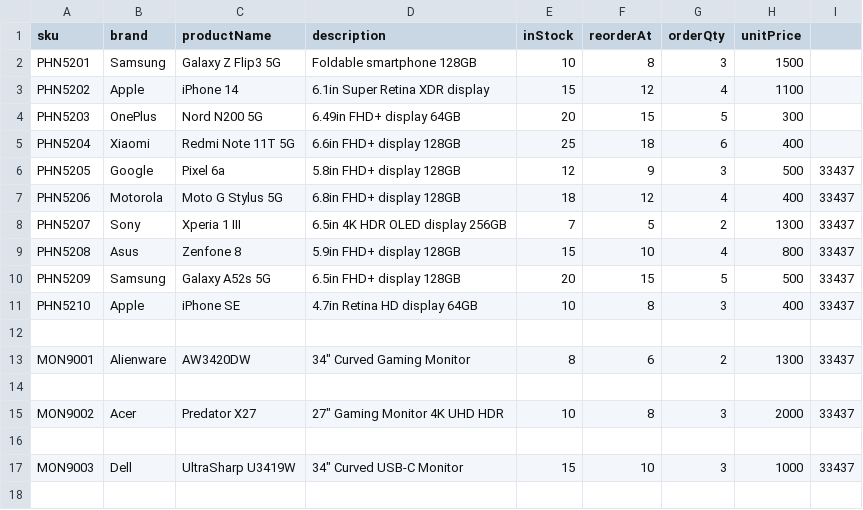
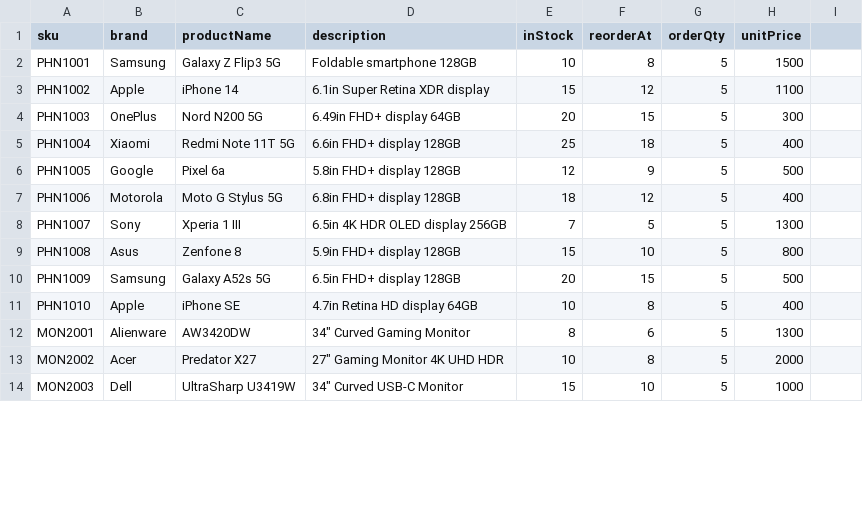
Before and after one commit to DallasSoftwareDevelopersTeamC/DSD_Team_C, a CSV file: server/uploads/Sheet3.csv, drawn as a sheet; only a part is shown; the diff covers the shown part only.

Commit message:
shheet3

```diff
--- a/server/uploads/Sheet3.csv
+++ b/server/uploads/Sheet3.csv
@@ -2,17 +2,13 @@ sku,brand,productName,description,inStock,reorderAt,orderQty,unitPrice,
-PHN5201,Samsung,Galaxy Z Flip3 5G,Foldable smartphone 128GB,10,8,3,1500,
-PHN5202,Apple,iPhone 14,6.1in Super Retina XDR display,15,12,4,1100,
-PHN5203,OnePlus,Nord N200 5G,6.49in FHD+ display 64GB,20,15,5,300,
-PHN5204,Xiaomi,Redmi Note 11T 5G,6.6in FHD+ display 128GB,25,18,6,400,
-PHN5205,Google,Pixel 6a,5.8in FHD+ display 128GB,12,9,3,500,33437
-PHN5206,Motorola,Moto G Stylus 5G,6.8in FHD+ display 128GB,18,12,4,400,33437
-PHN5207,Sony,Xperia 1 III,6.5in 4K HDR OLED display 256GB,7,5,2,1300,33437
-PHN5208,Asus,Zenfone 8,5.9in FHD+ display 128GB,15,10,4,800,33437
-PHN5209,Samsung,Galaxy A52s 5G,6.5in FHD+ display 128GB,20,15,5,500,33437
-PHN5210,Apple,iPhone SE,4.7in Retina HD display 64GB,10,8,3,400,33437
-,,,,,,,,
-MON9001,Alienware,AW3420DW,"34"" Curved Gaming Monitor",8,6,2,1300,33437
-,,,,,,,,
-MON9002,Acer,Predator X27,"27"" Gaming Monitor 4K UHD HDR",10,8,3,2000,33437
-,,,,,,,,
-MON9003,Dell,UltraSharp U3419W,"34"" Curved USB-C Monitor",15,10,3,1000,33437
-,,,,,,,,
+PHN1001,Samsung,Galaxy Z Flip3 5G,Foldable smartphone 128GB,10,8,5,1500
+PHN1002,Apple,iPhone 14,6.1in Super Retina XDR display,15,12,5,1100
+PHN1003,OnePlus,Nord N200 5G,6.49in FHD+ display 64GB,20,15,5,300
+PHN1004,Xiaomi,Redmi Note 11T 5G,6.6in FHD+ display 128GB,25,18,5,400
+PHN1005,Google,Pixel 6a,5.8in FHD+ display 128GB,12,9,5,500
+PHN1006,Motorola,Moto G Stylus 5G,6.8in FHD+ display 128GB,18,12,5,400
+PHN1007,Sony,Xperia 1 III,6.5in 4K HDR OLED display 256GB,7,5,5,1300
+PHN1008,Asus,Zenfone 8,5.9in FHD+ display 128GB,15,10,5,800
+PHN1009,Samsung,Galaxy A52s 5G,6.5in FHD+ display 128GB,20,15,5,500
+PHN1010,Apple,iPhone SE,4.7in Retina HD display 64GB,10,8,5,400
+MON2001,Alienware,AW3420DW,"34"" Curved Gaming Monitor",8,6,5,1300
+MON2002,Acer,Predator X27,"27"" Gaming Monitor 4K UHD HDR",10,8,5,2000
+MON2003,Dell,UltraSharp U3419W,"34"" Curved USB-C Monitor",15,10,5,1000
```
Also changed, not shown: 2 added rows, 6 removed rows and 21 edited cells elsewhere in this file.
